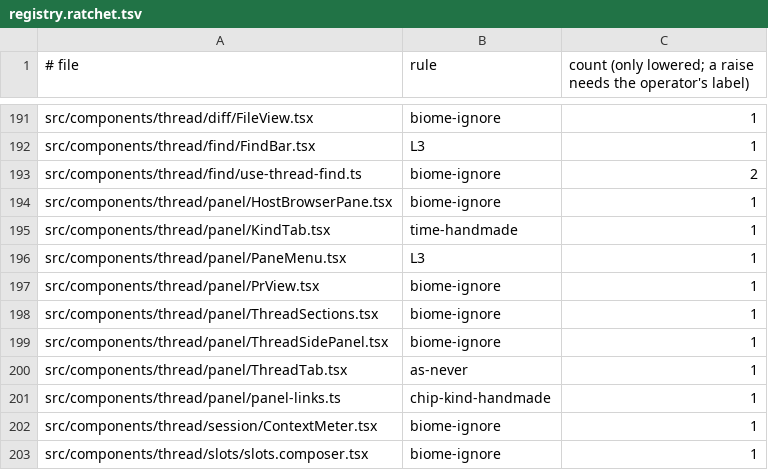
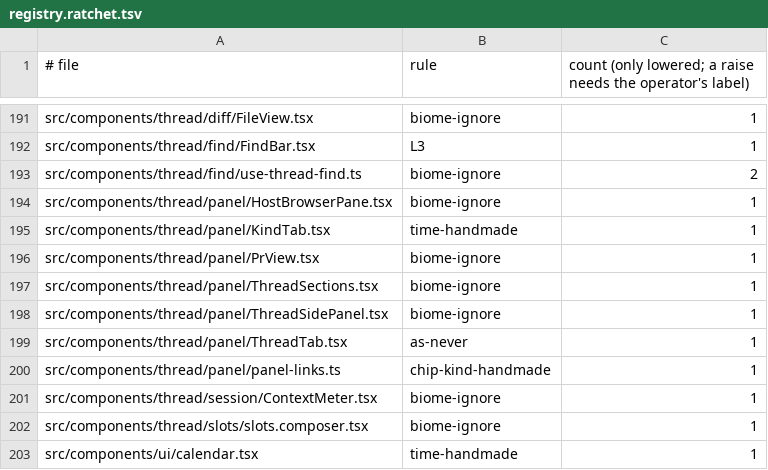
Before and after one commit to prismalens/prismalens, a TSV file: packages/frontend/registry.ratchet.tsv, drawn as a sheet; only a part is shown, gaps mark what is left out; the shorter side is filled out with more unchanged rows.

```diff
--- a/packages/frontend/registry.ratchet.tsv
+++ b/packages/frontend/registry.ratchet.tsv
@@ -195,3 +195,2 @@ src/components/thread/panel/HostBrowserPane.tsx	biome-ignore	1
 src/components/thread/panel/KindTab.tsx	time-handmade	1
-src/components/thread/panel/PaneMenu.tsx	L3	1
 src/components/thread/panel/PrView.tsx	biome-ignore	1
```
Also changed, not shown: 8 other files.
